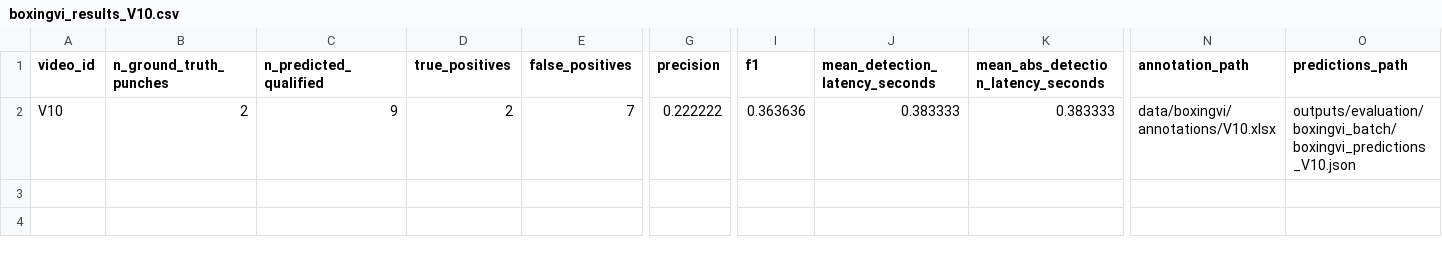
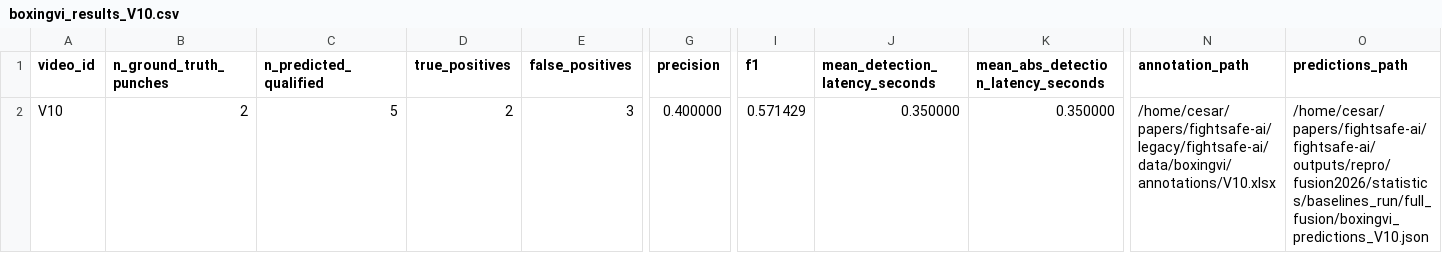
Before and after one commit to cesar-andress/fightsafe-ai, a CSV file: data/repro/fusion2026/reference/boxingvi/boxingvi_results_V10.csv, drawn as a sheet; only a part is shown, gaps mark what is left out; the diff names each change by its address in the sheet, - before the commit and + after, or states it on an @@ line.

```diff
--- a/data/repro/fusion2026/reference/boxingvi/boxingvi_results_V10.csv
+++ b/data/repro/fusion2026/reference/boxingvi/boxingvi_results_V10.csv
-C2 (n_predicted_qualified): 9
+C2 (n_predicted_qualified): 5
-E2 (false_positives): 7
+E2 (false_positives): 3
-G2 (precision): 0.222222
+G2 (precision): 0.400000
-I2 (f1): 0.363636
+I2 (f1): 0.571429
-J2 (mean_detection_latency_seconds): 0.383333
+J2 (mean_detection_latency_seconds): 0.350000
-K2: 0.383333
+K2: 0.350000
-N2 (annotation_path): data/boxingvi/annotations/V10.xlsx
+N2 (annotation_path): /home/cesar/papers/fightsafe-ai/legacy/fightsafe-ai/data/boxingvi/annotations/V10.xlsx
-O2 (predictions_path): outputs/evaluation/boxingvi_batch/boxingvi_predictions_V10.json
+O2 (predictions_path): /home/cesar/papers/fightsafe-ai/fightsafe-ai/outputs/repro/fusion2026/statistics/baselines_run/full_fusion/boxingvi_predictions_V10.json
```
Also changed, not shown: data/repro/fusion2026/reference/boxingvi/boxingvi_results_V1.csv, data/repro/fusion2026/reference/boxingvi/boxingvi_results_V2.csv, 15 other files.
